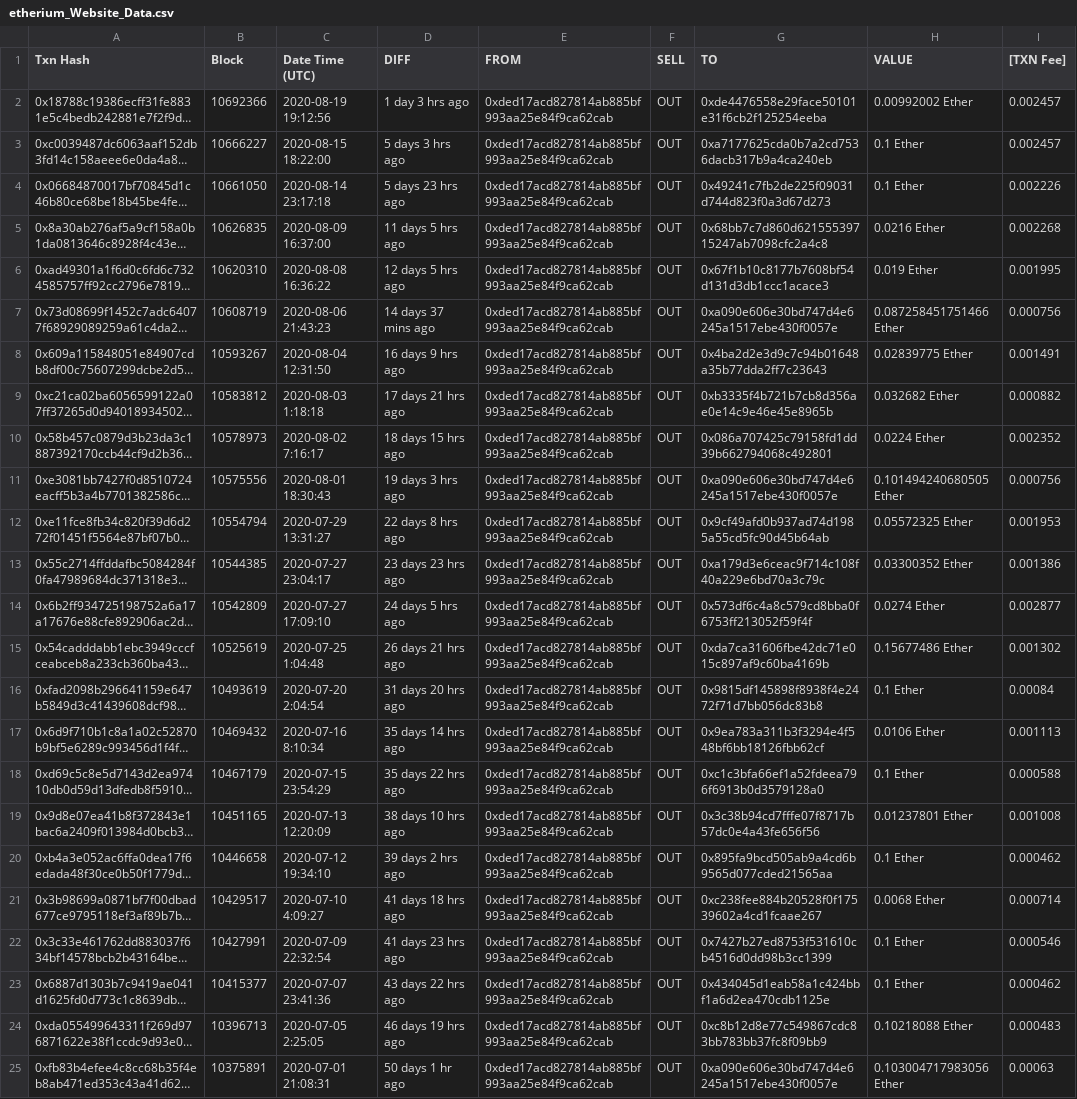
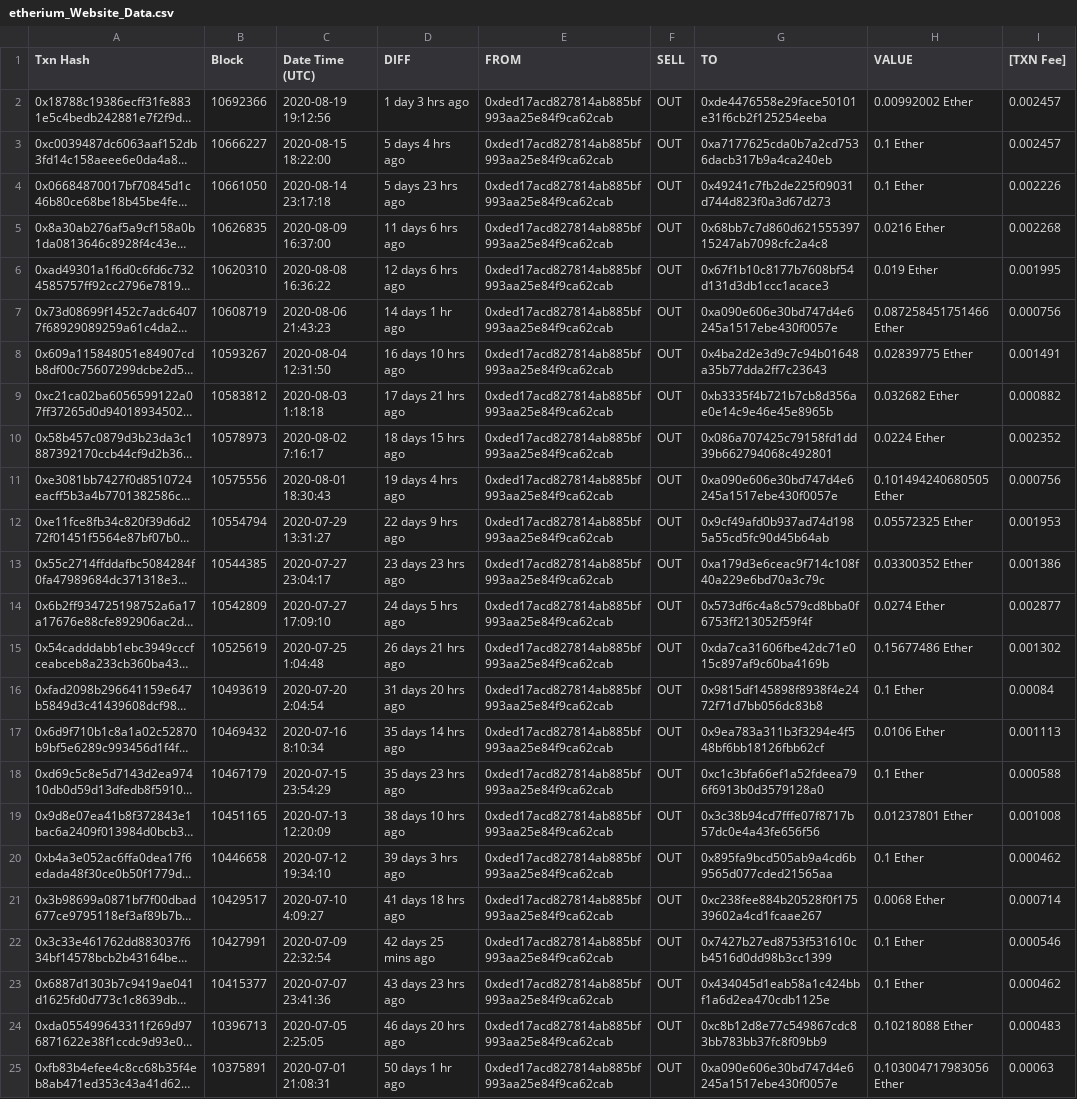
Before and after one commit to warcep/Crypto_Etherium_Monitoring, a CSV file: etherium_Website_Data.csv, drawn as a sheet; only a part is shown; long unchanged cells end in …; the diff names each change by its address in the sheet, - before the commit and + after, or states it on an @@ line.

```diff
--- a/etherium_Website_Data.csv
+++ b/etherium_Website_Data.csv
-D3 (DIFF): 5 days 3 hrs ago
+D3 (DIFF): 5 days 4 hrs ago
-D5 (DIFF): 11 days 5 hrs ago
+D5 (DIFF): 11 days 6 hrs ago
-D6 (DIFF): 12 days 5 hrs ago
+D6 (DIFF): 12 days 6 hrs ago
-D7 (DIFF): 14 days 37 mins ago
+D7 (DIFF): 14 days 1 hr ago
-D8 (DIFF): 16 days 9 hrs ago
+D8 (DIFF): 16 days 10 hrs ago
-D11 (DIFF): 19 days 3 hrs ago
+D11 (DIFF): 19 days 4 hrs ago
-D12 (DIFF): 22 days 8 hrs ago
+D12 (DIFF): 22 days 9 hrs ago
-D18 (DIFF): 35 days 22 hrs ago
+D18 (DIFF): 35 days 23 hrs ago
-D20 (DIFF): 39 days 2 hrs ago
+D20 (DIFF): 39 days 3 hrs ago
-D22 (DIFF): 41 days 23 hrs ago
+D22 (DIFF): 42 days 25 mins ago
-D23 (DIFF): 43 days 22 hrs ago
+D23 (DIFF): 43 days 23 hrs ago
-D24 (DIFF): 46 days 19 hrs ago
+D24 (DIFF): 46 days 20 hrs ago
```
Also changed, not shown: 1 other file.
